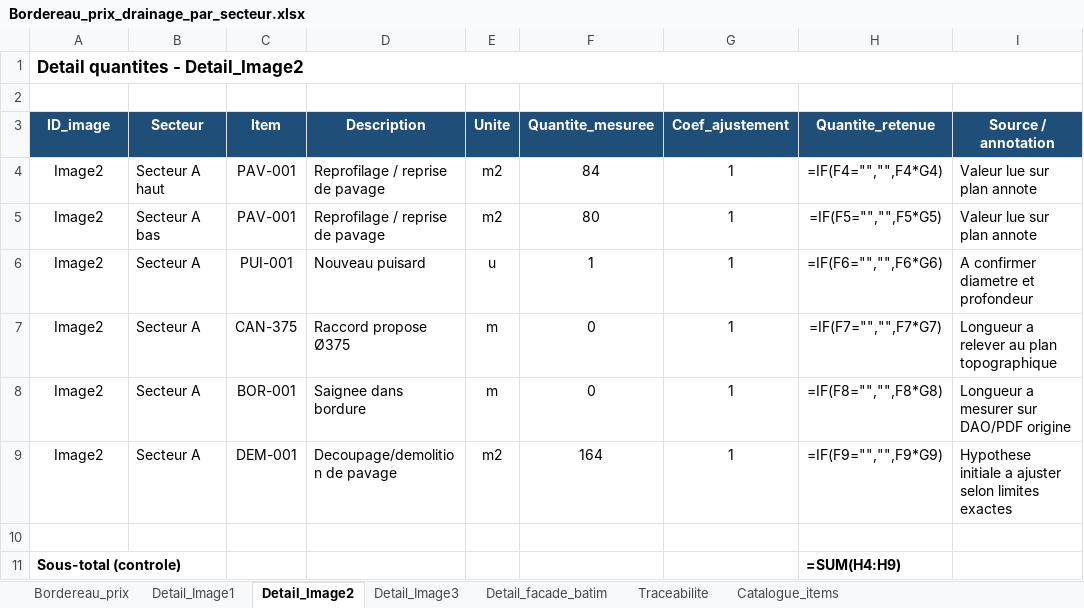
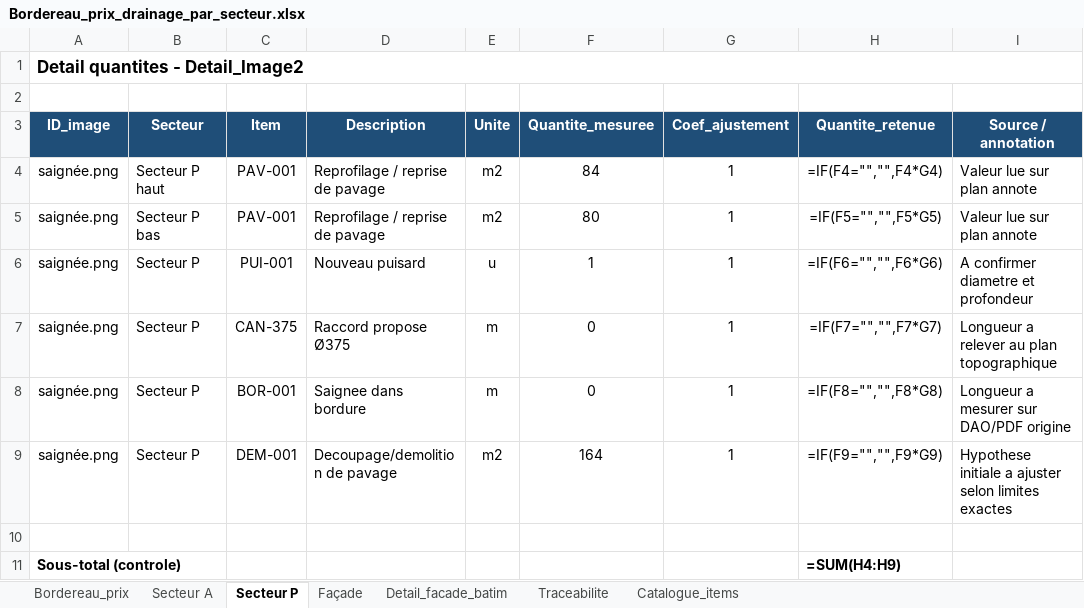
Before and after one commit to acon560-prog/idf-web-app, an Excel workbook: engineering/stormwater-pumping/Bordereau_prix_drainage_par_secteur.xlsx, sheet Secteur P, drawn as a sheet; only a part is shown; values as stored, in another font and other column widths than the file's, no borders; formulas without a stored value are shown as written; the diff names each change by its address in the sheet, - before the commit and + after, or states it on an @@ line.

```diff
--- a/engineering/stormwater-pumping/Bordereau_prix_drainage_par_secteur.xlsx (sheet Secteur P)
+++ b/engineering/stormwater-pumping/Bordereau_prix_drainage_par_secteur.xlsx (sheet Secteur P)
-sheet tab: Detail_Image1
+sheet tab: Secteur A
-sheet tab: Detail_Image2
+sheet tab: Secteur P
-sheet tab: Detail_Image3
+sheet tab: Façade
-A4:A9 (ID_image): Image2
+A4:A9 (ID_image): saignée.png
-B4 (Secteur): Secteur A haut
+B4 (Secteur): Secteur P haut
-B5 (Secteur): Secteur A bas
+B5 (Secteur): Secteur P bas
-B6:B9 (Secteur): Secteur A
+B6:B9 (Secteur): Secteur P
```
Also changed, not shown: sheet Bordereau_prix, sheet Secteur A, sheet Façade, sheet Catalogue_items, sheet Traceabilite.
